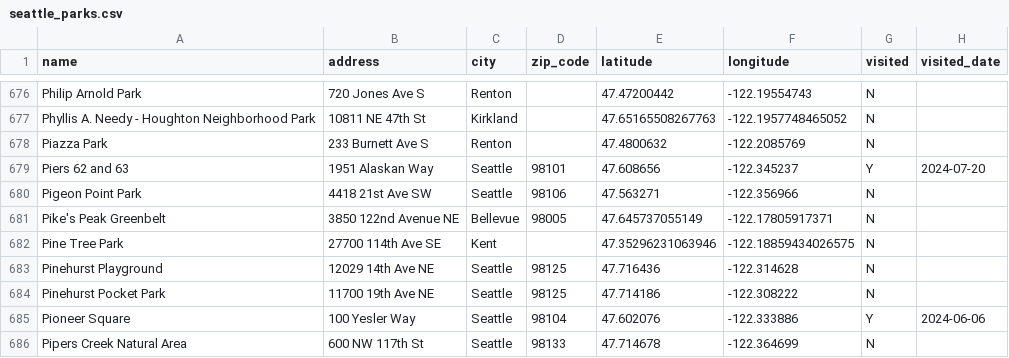
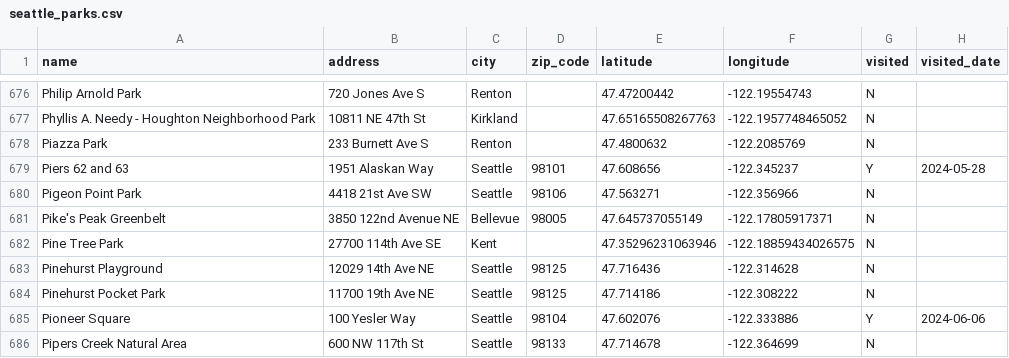
Before and after one commit to lythronaxargestes/lythronaxargestes.github.io, a CSV file: seattleparks/seattle_parks.csv, drawn as a sheet; only a part is shown, gaps mark what is left out.

Commit message:
Update Pier 62/63 date

```diff
--- a/seattleparks/seattle_parks.csv
+++ b/seattleparks/seattle_parks.csv
@@ -678,3 +678,3 @@ Phyllis A. Needy - Houghton Neighborhood Park,10811 NE 47th St,Kirkland,,47.6516
 Piazza Park,233 Burnett Ave S,Renton,,47.4800632,-122.2085769,N,
-Piers 62 and 63,1951 Alaskan Way,Seattle,98101,47.608656,-122.345237,Y,2024-07-20
+Piers 62 and 63,1951 Alaskan Way,Seattle,98101,47.608656,-122.345237,Y,2024-05-28
 Pigeon Point Park,4418 21st Ave SW,Seattle,98106,47.563271,-122.356966,N,
```
Also changed, not shown: 1 other file.
